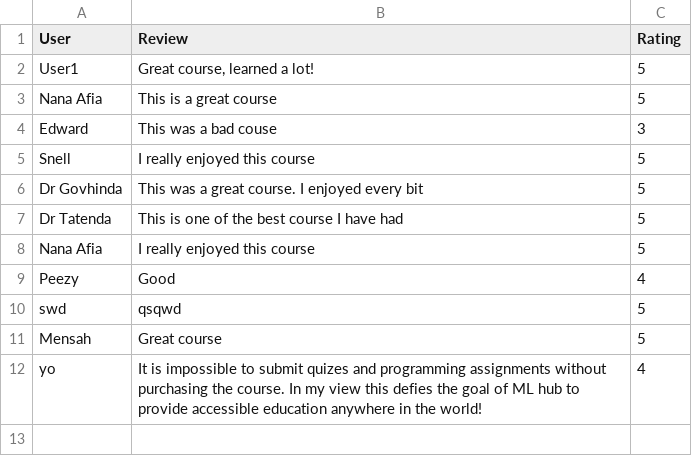
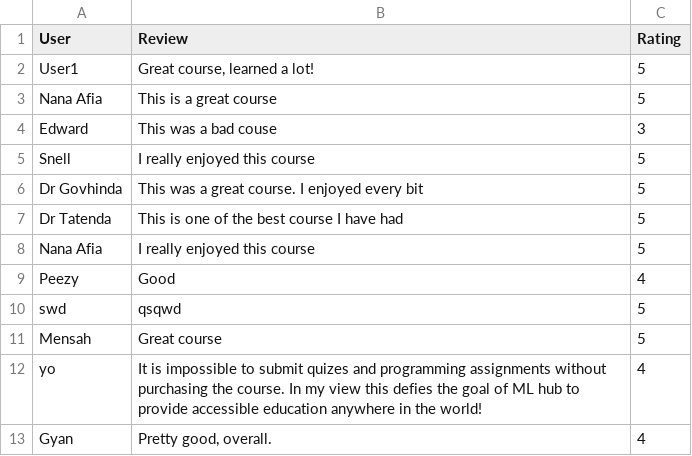
Before and after one commit to eddie-kay0462/CompletedAIProject, a CSV file: reviews_extended.csv, drawn as a sheet.

Commit message:
Stores the reviews

```diff
--- a/reviews_extended.csv
+++ b/reviews_extended.csv
@@ -12 +12,2 @@ Mensah,Great course,5
 yo,It is impossible to submit quizes and programming assignments without purchasing the course. In my view this defies the goal of ML hub to provide accessible education anywhere in the world!,4
+Gyan,"Pretty good, overall.",4
```
